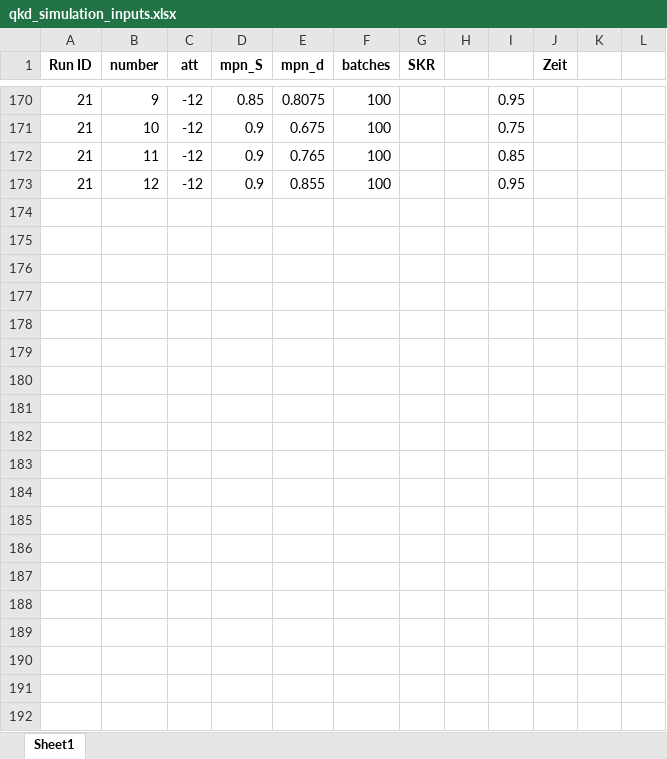
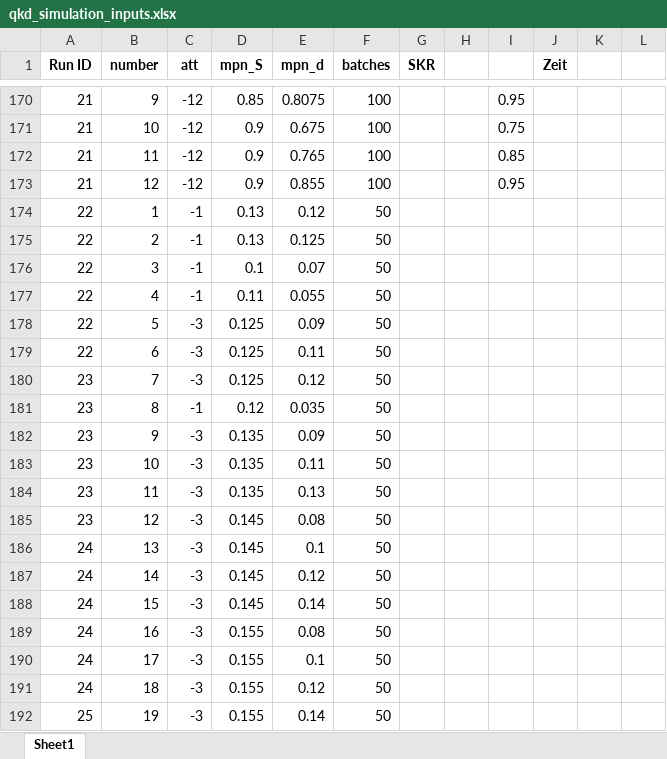
Before and after one commit to hjdskfh/bachelor, an Excel workbook: qkd_simulation_inputs.xlsx, sheet Sheet1, drawn as a sheet; only a part is shown, gaps mark what is left out; values as stored, in another font and other column widths than the file's, no borders; the diff covers the shown part only; the diff names each change by its address in the sheet, - before the commit and + after, or states it on an @@ line.

Commit message:
neue daten in tabelle

```diff
--- a/qkd_simulation_inputs.xlsx (sheet Sheet1)
+++ b/qkd_simulation_inputs.xlsx (sheet Sheet1)
+row 174: 22 | 1 | -1 | 0.13 | 0.12 | 50
+row 175: 22 | 2 | -1 | 0.13 | 0.125 | 50
+row 176: 22 | 3 | -1 | 0.1 | 0.07 | 50
+row 177: 22 | 4 | -1 | 0.11 | 0.055 | 50
+row 178: 22 | 5 | -3 | 0.125 | 0.09 | 50
+row 179: 22 | 6 | -3 | 0.125 | 0.11 | 50
+row 180: 23 | 7 | -3 | 0.125 | 0.12 | 50
+row 181: 23 | 8 | -1 | 0.12 | 0.035 | 50
+row 182: 23 | 9 | -3 | 0.135 | 0.09 | 50
+row 183: 23 | 10 | -3 | 0.135 | 0.11 | 50
+row 184: 23 | 11 | -3 | 0.135 | 0.13 | 50
+row 185: 23 | 12 | -3 | 0.145 | 0.08 | 50
+row 186: 24 | 13 | -3 | 0.145 | 0.1 | 50
+row 187: 24 | 14 | -3 | 0.145 | 0.12 | 50
+row 188: 24 | 15 | -3 | 0.145 | 0.14 | 50
+row 189: 24 | 16 | -3 | 0.155 | 0.08 | 50
+row 190: 24 | 17 | -3 | 0.155 | 0.1 | 50
+row 191: 24 | 18 | -3 | 0.155 | 0.12 | 50
+row 192: 25 | 19 | -3 | 0.155 | 0.14 | 50
```
Also changed, not shown: 29 added rows elsewhere in this sheet.
